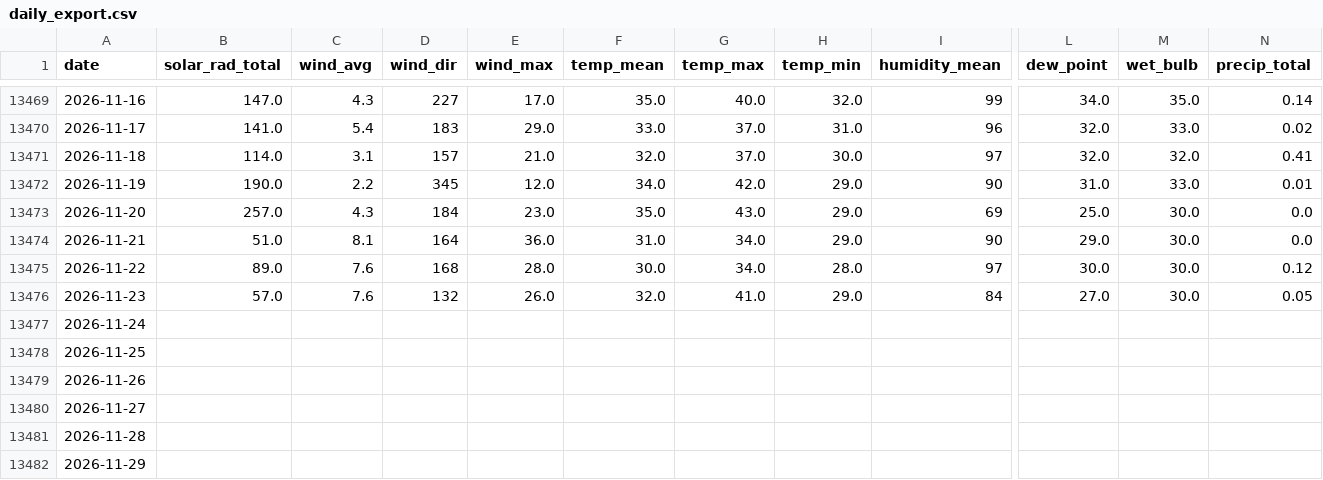
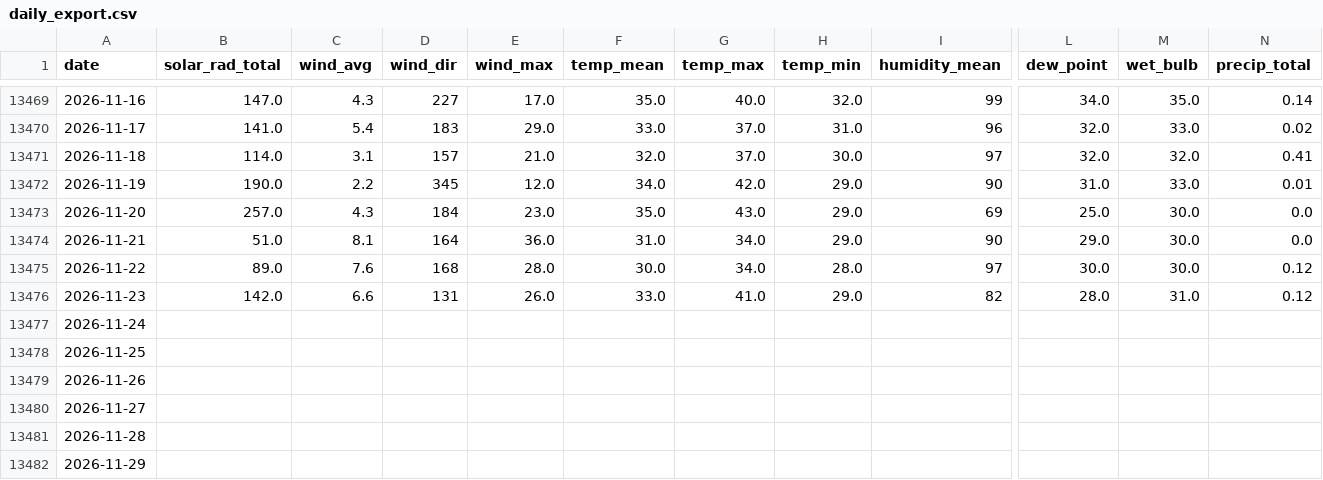
Before and after one commit to silverbutte/weather-data, a CSV file: daily_export.csv, drawn as a sheet; only a part is shown, gaps mark what is left out; the diff names each change by its address in the sheet, - before the commit and + after, or states it on an @@ line.

Commit message:
Auto-update daily_export.csv

```diff
--- a/daily_export.csv
+++ b/daily_export.csv
-B13476 (solar_rad_total): 57.0
+B13476 (solar_rad_total): 142.0
-C13476 (wind_avg): 7.6
+C13476 (wind_avg): 6.6
-D13476 (wind_dir): 132
+D13476 (wind_dir): 131
-F13476 (temp_mean): 32.0
+F13476 (temp_mean): 33.0
-I13476 (humidity_mean): 84
+I13476 (humidity_mean): 82
-L13476 (dew_point): 27.0
+L13476 (dew_point): 28.0
-M13476 (wet_bulb): 30.0
+M13476 (wet_bulb): 31.0
-N13476 (precip_total): 0.05
+N13476 (precip_total): 0.12
```
